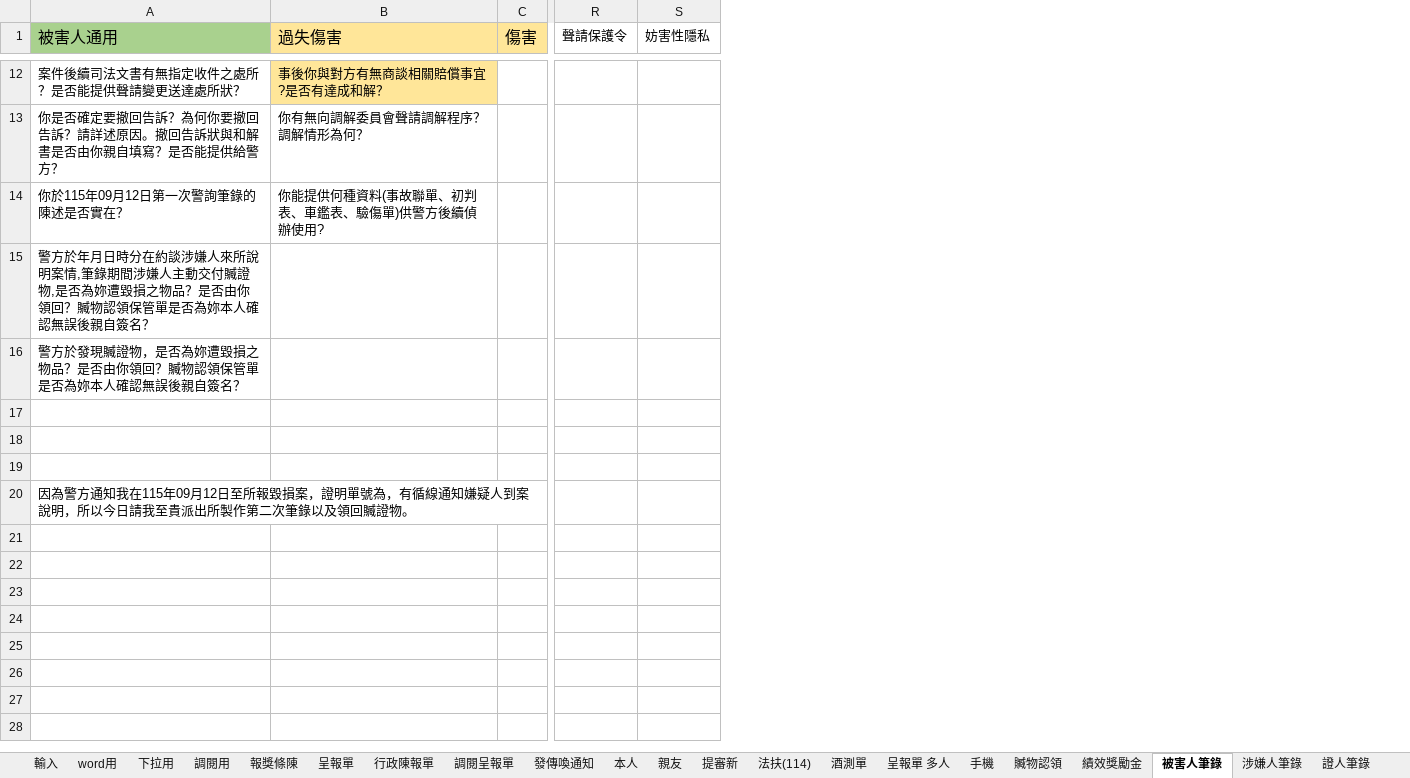
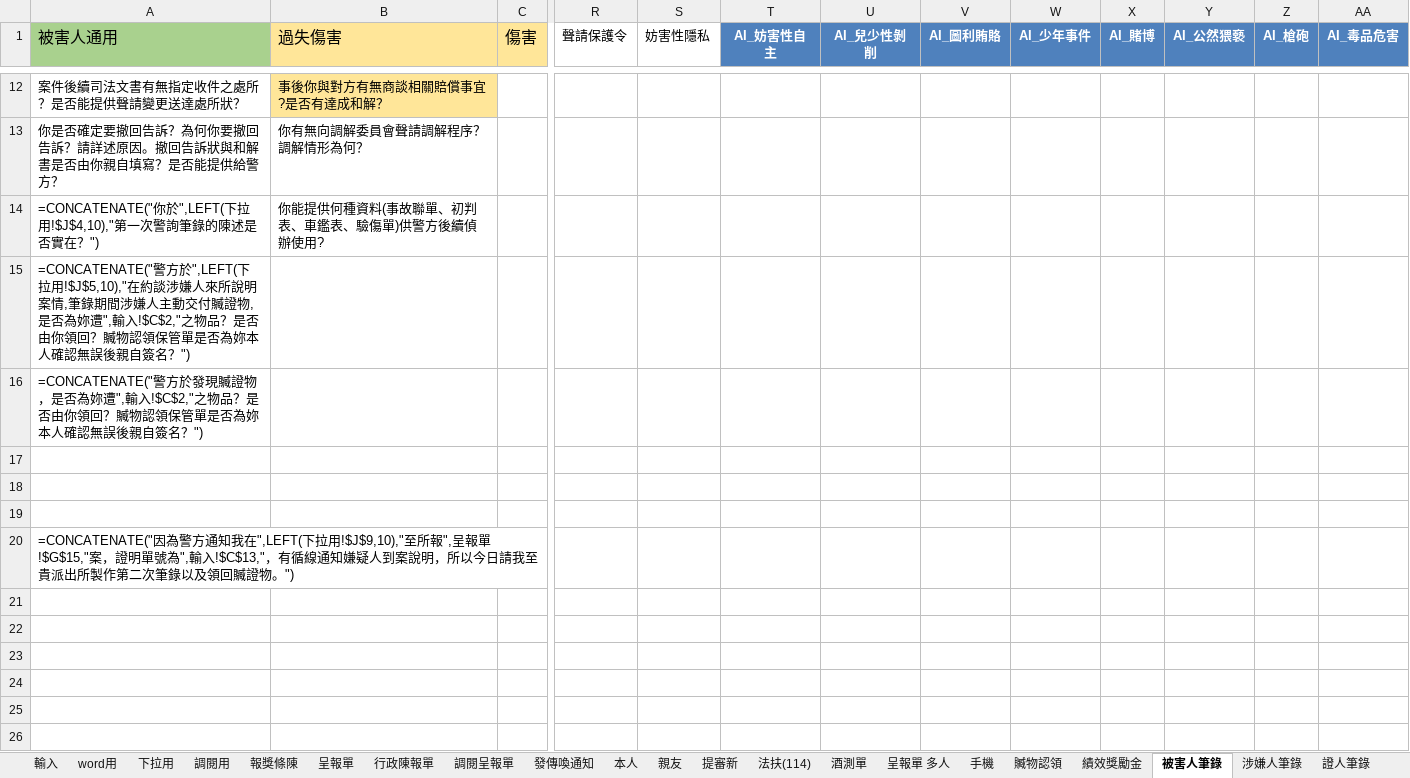
Before and after one commit to yungtang20/judicial2, an Excel workbook: 新套表.xlsm, sheet 被害人筆錄, drawn as a sheet; only a part is shown, gaps mark what is left out; values as stored, in another font and other column widths than the file's, no borders; formulas without a stored value are shown as written; rows hold the shown columns only; the diff covers the shown part only; the diff names each change by its address in the sheet, - before the commit and + after, or states it on an @@ line.

```diff
--- a/新套表.xlsm (sheet 被害人筆錄)
+++ b/新套表.xlsm (sheet 被害人筆錄)
+column T (AI_妨害性自主), empty
+column U (AI_兒少性剝削), empty
+column V (AI_圖利賄賂), empty
+column W (AI_少年事件), empty
+column X (AI_賭博), empty
+column Y (AI_公然猥褻), empty
+column Z (AI_槍砲), empty
+column AA (AI_毒品危害), empty
-A14 (被害人通用): 你於115年09月12日第一次警詢筆錄的陳述是否實在？
+A14 (被害人通用): =CONCATENATE("你於",LEFT(下拉用!$J$4,10),"第一次警詢筆錄的陳述是否實在？")
-A15 (被害人通用): 警方於年月日時分在約談涉嫌人來所說明案情,筆錄期間涉嫌人主動交付贓證物,是否為妳遭毀損之物品？是否由你領回？贓物認領保管單是否為妳本人確認無誤後親自簽名？
+A15 (被害人通用): =CONCATENATE("警方於",LEFT(下拉用!$J$5,10),"在約談涉嫌人來所說明案情,筆錄期間涉嫌人主動交付贓證物,是否為妳遭",輸入!$C$2,"之物品？是否由你領回？贓物認領保管單是否為妳本人確認無誤後親自簽名？")
-A16 (被害人通用): 警方於發現贓證物，是否為妳遭毀損之物品？是否由你領回？贓物認領保管單是否為妳本人確認無誤後親自簽名？
+A16 (被害人通用): =CONCATENATE("警方於發現贓證物，是否為妳遭",輸入!$C$2,"之物品？是否由你領回？贓物認領保管單是否為妳本人確認無誤後親自簽名？")
-A20 (被害人通用): 因為警方通知我在115年09月12日至所報毀損案，證明單號為，有循線通知嫌疑人到案說明，所以今日請我至貴派出所製作第二次筆錄以及領回贓證物。
+A20 (被害人通用): =CONCATENATE("因為警方通知我在",LEFT(下拉用!$J$9,10),"至所報",呈報單!$G$15,"案，證明單號為",輸入!$C$13,"，有循線通知嫌疑人到案說明，所以今日請我至貴派出所製作第二次筆錄以及領回贓證物。")
+row 21: (empty)
+row 22: (empty)
+row 23: (empty)
+row 24: (empty)
+row 25: (empty)
+row 26: (empty)
```
Also changed, not shown: 13 added rows and 3 edited cells elsewhere in this sheet, sheet 涉嫌人筆錄, sheet 下拉用, sheet word用, sheet 呈報單 多人, sheet 證人筆錄, sheet 調閱用, 14 more sheets, formulas that keep their value, hidden cells, charts or pictures, 1 other file.
